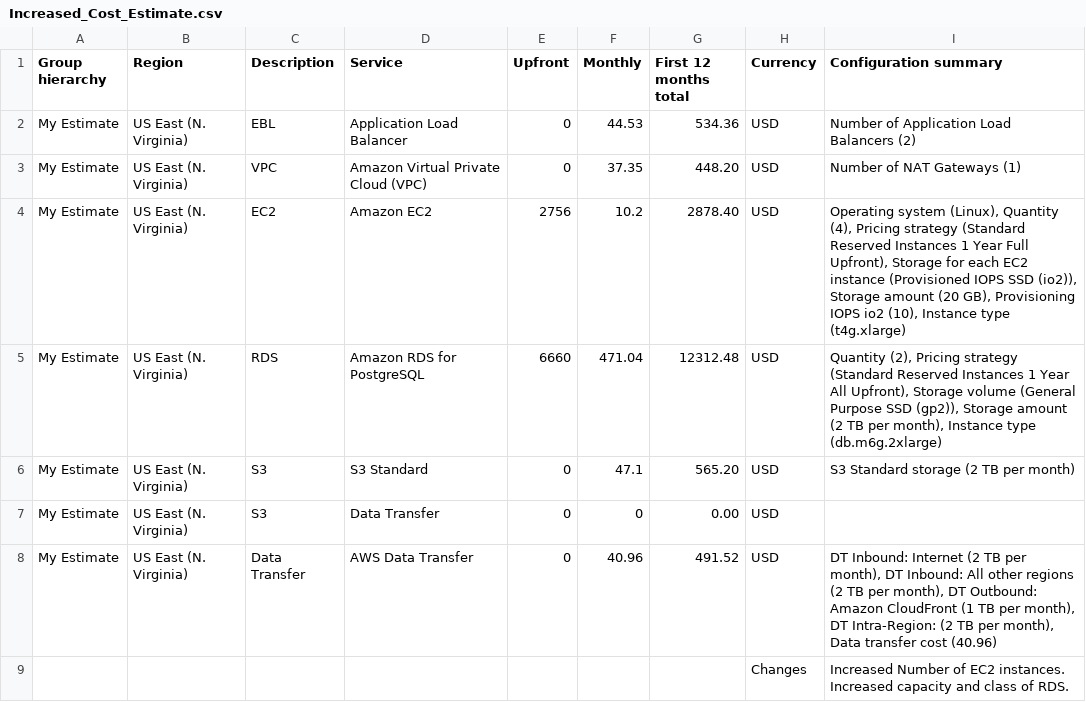
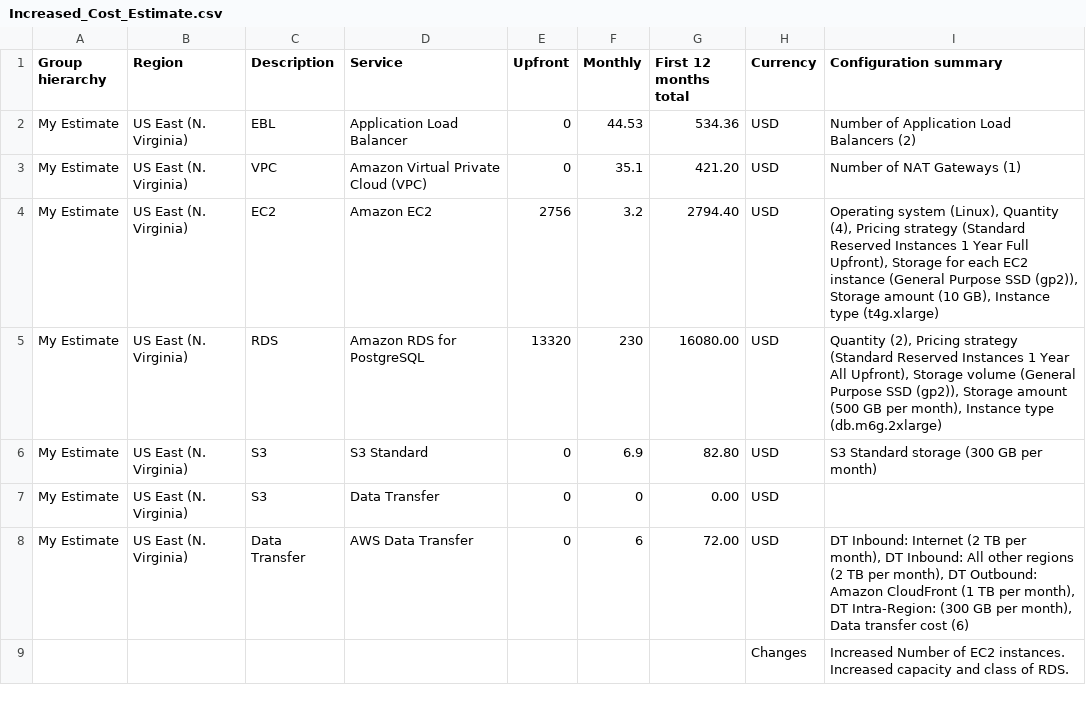
Before and after one commit to DeshErBojhaa/aws_optimize_for_cost, a CSV file: Increased_Cost_Estimate.csv, drawn as a sheet.

Commit message:
fix estimate
Signed-off-by: Tamjid Ahmed <mail.to.tamjid@gmail.com>

```diff
--- a/Increased_Cost_Estimate.csv
+++ b/Increased_Cost_Estimate.csv
@@ -2,8 +2,8 @@ Group hierarchy,Region,Description,Service,Upfront,Monthly,First 12 months total
 My Estimate,US East (N. Virginia),EBL,Application Load Balancer,0,44.53,534.36,USD,Number of Application Load Balancers (2)
-My Estimate,US East (N. Virginia),VPC,Amazon Virtual Private Cloud (VPC),0,37.35,448.20,USD,Number of NAT Gateways (1)
-My Estimate,US East (N. Virginia),EC2,Amazon EC2,2756,10.2,2878.40,USD,"Operating system (Linux), Quantity (4), Pricing strategy (Standard Reserved Instances 1 Year Full Upfront), Storage for each EC2 instance (Provisioned IOPS SSD (io2)), Storage amount (20 GB), Provisioning IOPS io2 (10), Instance type (t4g.xlarge)"
-My Estimate,US East (N. Virginia),RDS,Amazon RDS for PostgreSQL,6660,471.04,12312.48,USD,"Quantity (2), Pricing strategy (Standard Reserved Instances 1 Year All Upfront), Storage volume (General Purpose SSD (gp2)), Storage amount (2 TB per month), Instance type (db.m6g.2xlarge)"
-My Estimate,US East (N. Virginia),S3,S3 Standard,0,47.1,565.20,USD,S3 Standard storage (2 TB per month)
+My Estimate,US East (N. Virginia),VPC,Amazon Virtual Private Cloud (VPC),0,35.1,421.20,USD,Number of NAT Gateways (1)
+My Estimate,US East (N. Virginia),EC2,Amazon EC2,2756,3.2,2794.40,USD,"Operating system (Linux), Quantity (4), Pricing strategy (Standard Reserved Instances 1 Year Full Upfront), Storage for each EC2 instance (General Purpose SSD (gp2)), Storage amount (10 GB), Instance type (t4g.xlarge)"
+My Estimate,US East (N. Virginia),RDS,Amazon RDS for PostgreSQL,13320,230,16080.00,USD,"Quantity (2), Pricing strategy (Standard Reserved Instances 1 Year All Upfront), Storage volume (General Purpose SSD (gp2)), Storage amount (500 GB per month), Instance type (db.m6g.2xlarge)"
+My Estimate,US East (N. Virginia),S3,S3 Standard,0,6.9,82.80,USD,S3 Standard storage (300 GB per month)
 My Estimate,US East (N. Virginia),S3,Data Transfer,0,0,0.00,USD,
-My Estimate,US East (N. Virginia),Data Transfer,AWS Data Transfer,0,40.96,491.52,USD,"DT Inbound: Internet (2 TB per month), DT Inbound: All other regions (2 TB per month), DT Outbound: Amazon CloudFront (1 TB per month), DT Intra-Region: (2 TB per month), Data transfer cost (40.96)"
+My Estimate,US East (N. Virginia),Data Transfer,AWS Data Transfer,0,6,72.00,USD,"DT Inbound: Internet (2 TB per month), DT Inbound: All other regions (2 TB per month), DT Outbound: Amazon CloudFront (1 TB per month), DT Intra-Region: (300 GB per month), Data transfer cost (6)"
 ,,,,,,,Changes,Increased Number of EC2 instances. Increased capacity and class of RDS.
```
Also changed, not shown: Initial_Cost_Estimate.csv.
